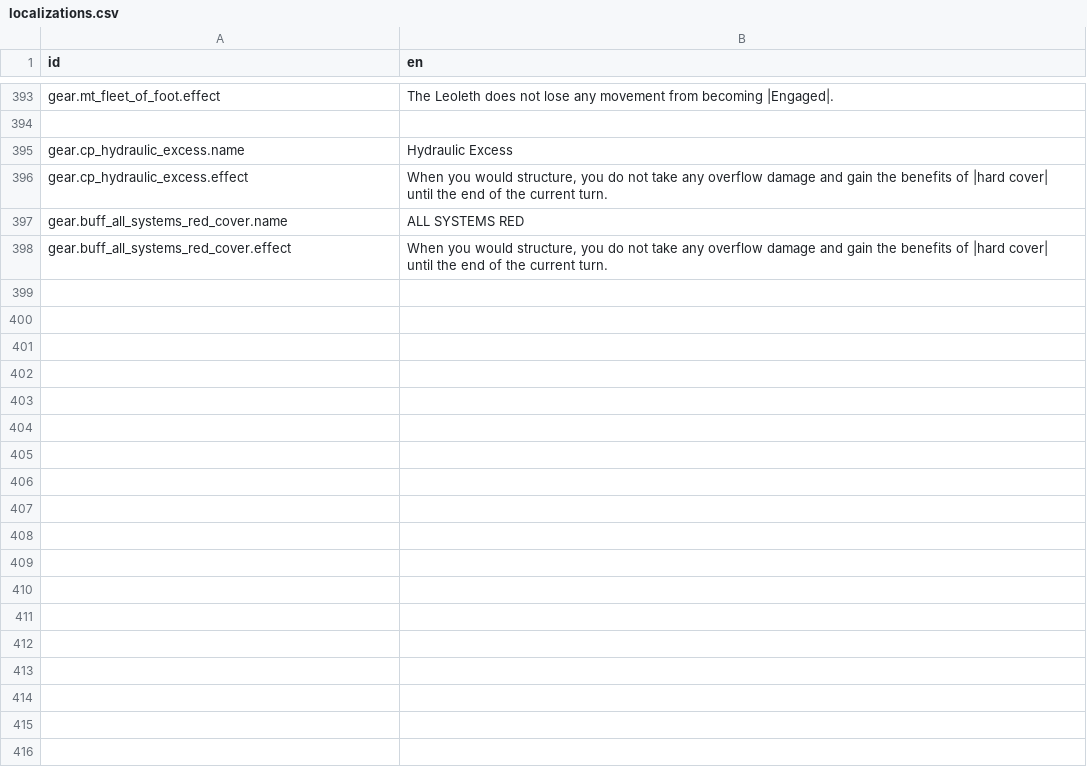
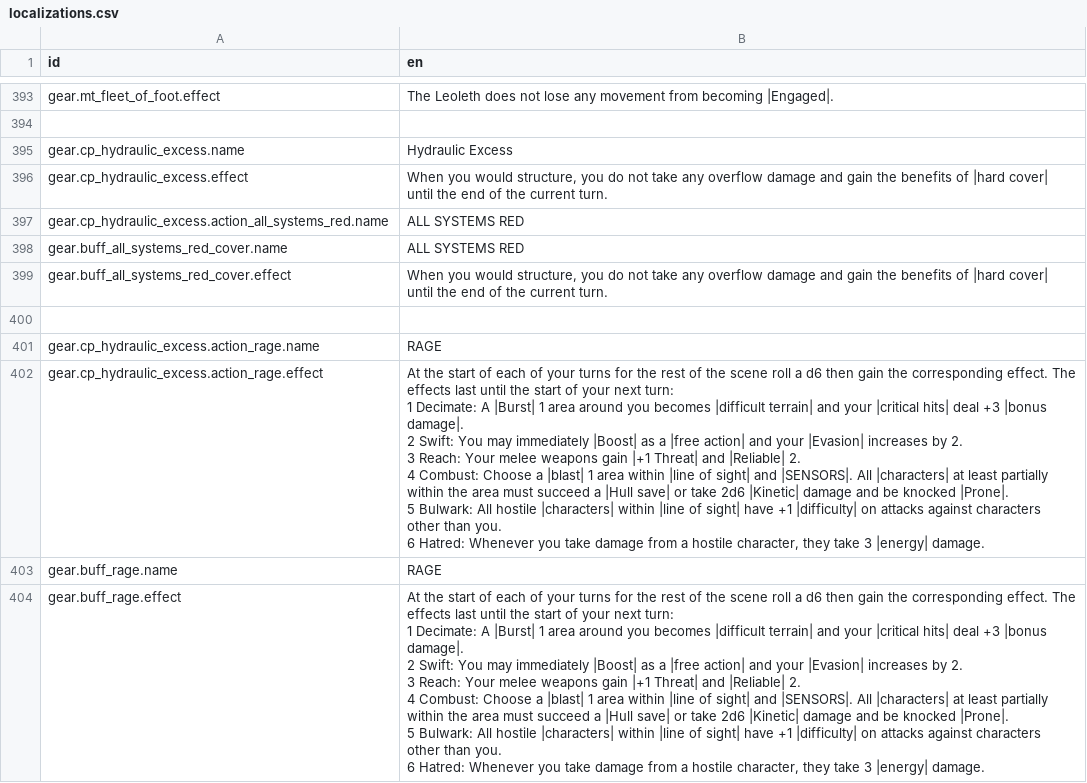
Before and after one commit to Reag/TheSixthVoice, a CSV file: localization/localizations.csv, drawn as a sheet; only a part is shown, gaps mark what is left out; ↵ is a line break in a cell; the diff names each change by its address in the sheet, - before the commit and + after, or states it on an @@ line.

```diff
--- a/localization/localizations.csv
+++ b/localization/localizations.csv
+row 397: gear.cp_hydraulic_excess.action_all_systems_red.name | ALL SYSTEMS RED
+row 400: (empty)
+row 401: gear.cp_hydraulic_excess.action_rage.name | RAGE
+row 402: gear.cp_hydraulic_excess.action_rage.effect | At the start of each of your turns for the rest of the scene roll a d6 then gain the corresponding effect. The effects last until the start of your next turn: ↵ 1 Decimate: A |Burst| 1 area around you becomes |difficult terrain| and your |critical hits| deal +3 |bonus damage|. ↵ 2 Swift: You may immediately |Boost| as a |free action| and your |Evasion| increases by 2. ↵ 3 Reach: Your melee weapons gain |+1 Threat| and |Reliable| 2. ↵ 4 Combust: Choose a |blast| 1 area within |line of sight| and |SENSORS|. All |characters| at least partially within the area must succeed a |Hull save| or take 2d6 |Kinetic| damage and be knocked |Prone|. ↵ 5 Bulwark: All hostile |characters| within |line of sight| have +1 |difficulty| on attacks against characters other than you. ↵ 6 Hatred: Whenever you take damage from a hostile character, they take 3 |energy| damage.
+row 403: gear.buff_rage.name | RAGE
+row 404: gear.buff_rage.effect | At the start of each of your turns for the rest of the scene roll a d6 then gain the corresponding effect. The effects last until the start of your next turn: ↵ 1 Decimate: A |Burst| 1 area around you becomes |difficult terrain| and your |critical hits| deal +3 |bonus damage|. ↵ 2 Swift: You may immediately |Boost| as a |free action| and your |Evasion| increases by 2. ↵ 3 Reach: Your melee weapons gain |+1 Threat| and |Reliable| 2. ↵ 4 Combust: Choose a |blast| 1 area within |line of sight| and |SENSORS|. All |characters| at least partially within the area must succeed a |Hull save| or take 2d6 |Kinetic| damage and be knocked |Prone|. ↵ 5 Bulwark: All hostile |characters| within |line of sight| have +1 |difficulty| on attacks against characters other than you. ↵ 6 Hatred: Whenever you take damage from a hostile character, they take 3 |energy| damage.
```
Also changed, not shown: 9 other files.
